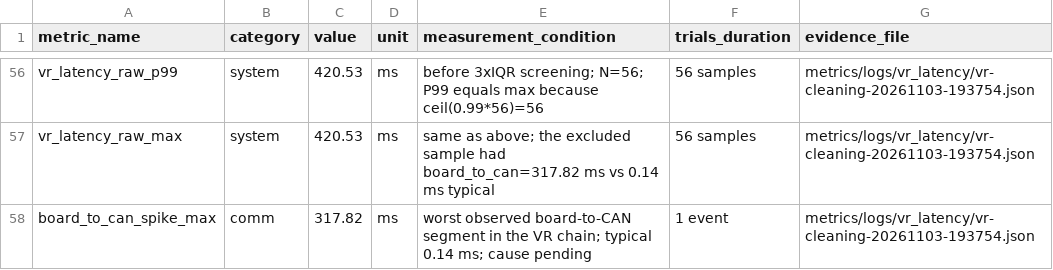
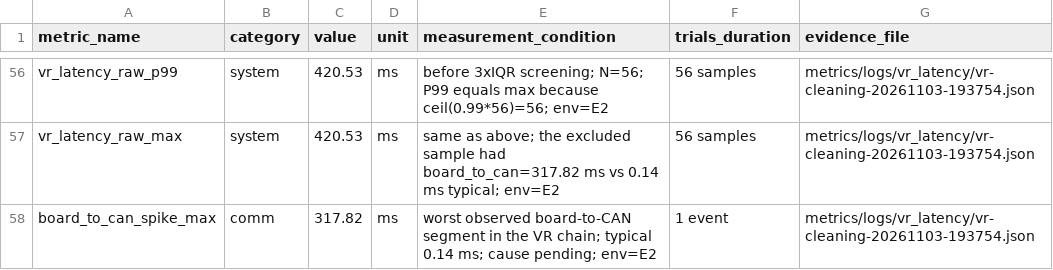
Before and after one commit to Liziang1145/Explorer, a CSV file: explorer/metrics/metrics.csv, drawn as a sheet; only a part is shown, gaps mark what is left out; the diff covers the shown part only; the diff names each change by its address in the sheet, - before the commit and + after, or states it on an @@ line.

Commit message:
docs(metrics): 按 3.2.5.2 补齐测量条件（E1/E2 环境定义）
- 新增 metrics/ENVIRONMENT.md：定义 env=E1（仅 AI PC）/ env=E2（KR260 PS/PL 在环）
  两组测量条件，逐项写明硬件型号、模型与数值精度、输入规格、软件版本、
  FPGA 时钟频率、功耗模式；暂未记录的功耗模式与逐算子精度显式标注为未记录
- metrics.csv 57 行 measurement_condition 全部挂上 env 标签（E1 38 行 / E2 19 行）
- metrics/README.md 说明该约定并链接 ENVIRONMENT.md

```diff
--- a/explorer/metrics/metrics.csv
+++ b/explorer/metrics/metrics.csv
-E56 (measurement_condition): …max because ceil(0.99*56)=56
+E56 (measurement_condition): …max because ceil(0.99*56)=56; env=E2
-E57 (measurement_condition): …0.14 ms typical
+E57 (measurement_condition): …0.14 ms typical; env=E2
-E58 (measurement_condition): …ms; cause pending
+E58 (measurement_condition): …ms; cause pending; env=E2
```
Also changed, not shown: 54 edited cells elsewhere in this file, 2 other files.
